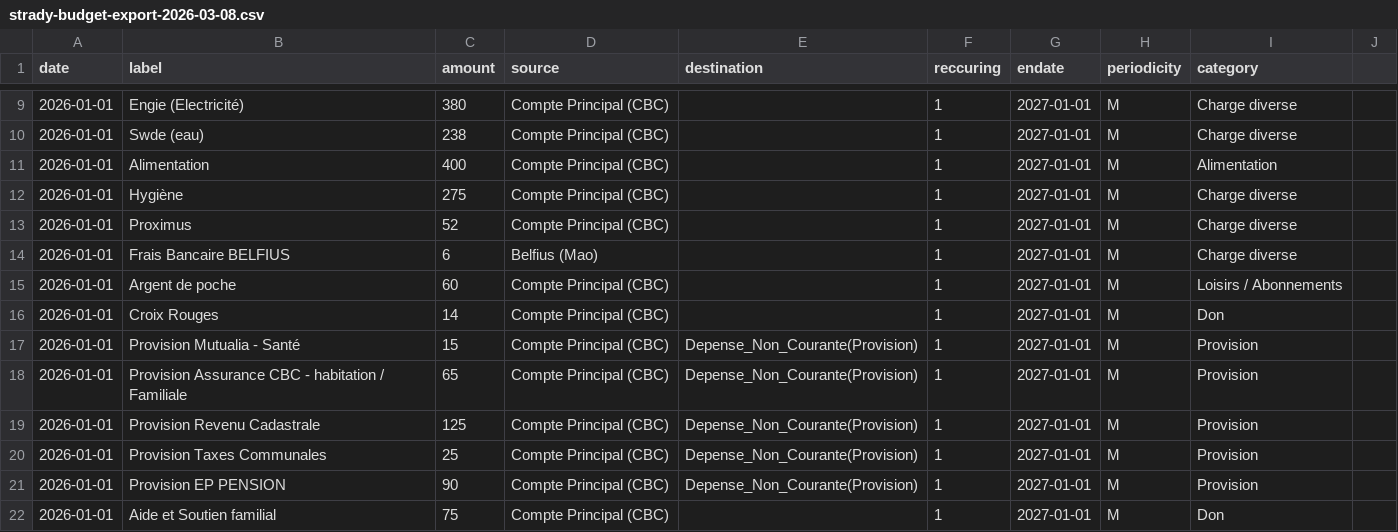
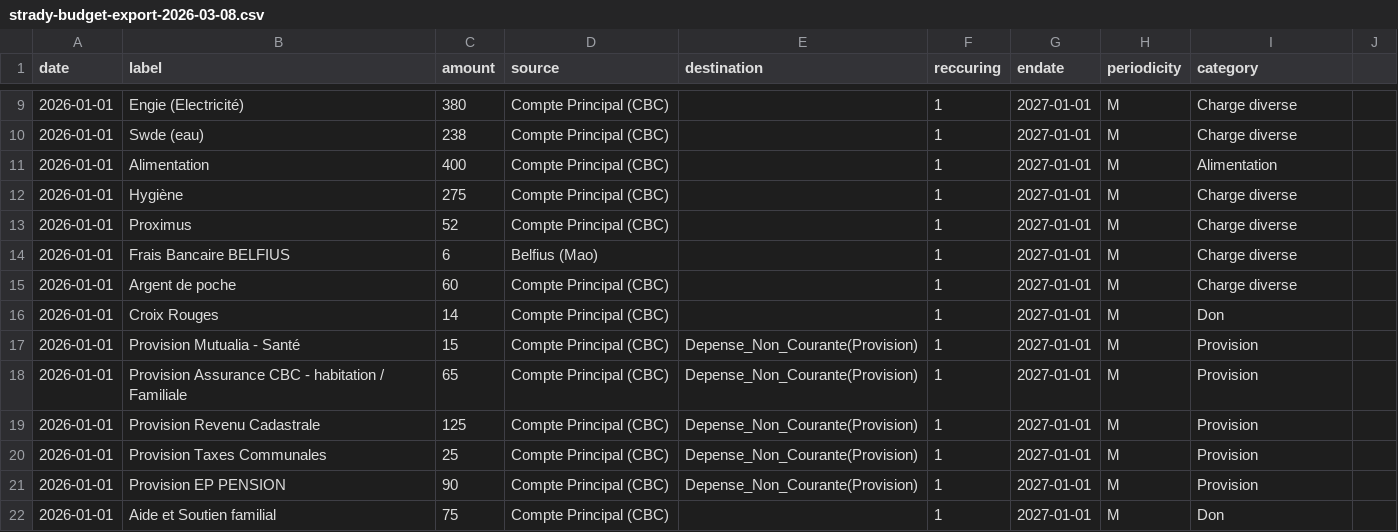
Before and after one commit to patricktsemengue/strady-budget, a CSV file: public/strady-budget-export-2026-03-08.csv, drawn as a sheet; only a part is shown, gaps mark what is left out.

```diff
--- a/public/strady-budget-export-2026-03-08.csv
+++ b/public/strady-budget-export-2026-03-08.csv
@@ -14,3 +14,3 @@ date,label,amount,source,destination,reccuring,endate,periodicity,category
 2026-01-01,Frais Bancaire BELFIUS,6,Belfius (Mao),,1,2027-01-01,M, Charge diverse
-2026-01-01,Argent de poche,60,Compte Principal (CBC),,1,2027-01-01,M,"Loisirs / Abonnements"
+2026-01-01,Argent de poche,60,Compte Principal (CBC),,1,2027-01-01,M, Charge diverse
 2026-01-01,Croix Rouges,14,Compte Principal (CBC),,1,2027-01-01,M,Don
```
Also changed, not shown: 11 other files.
